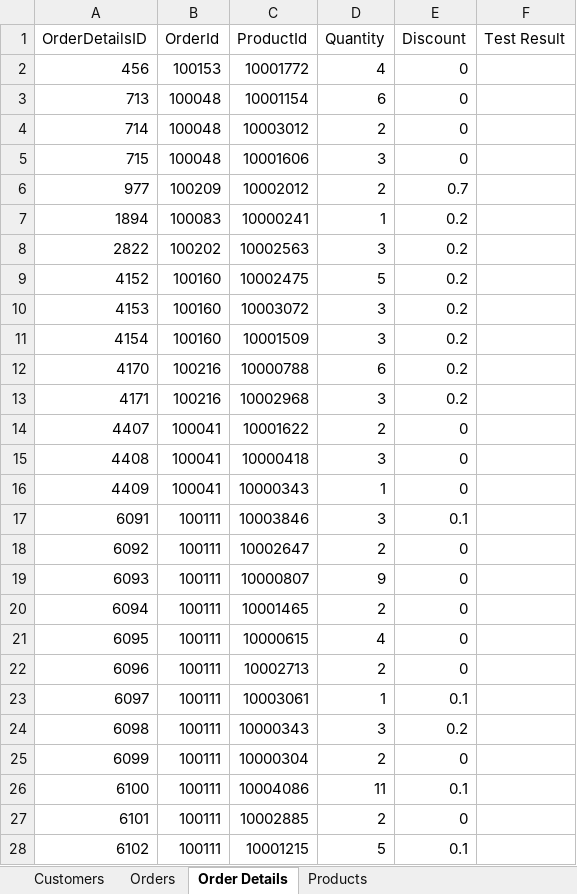
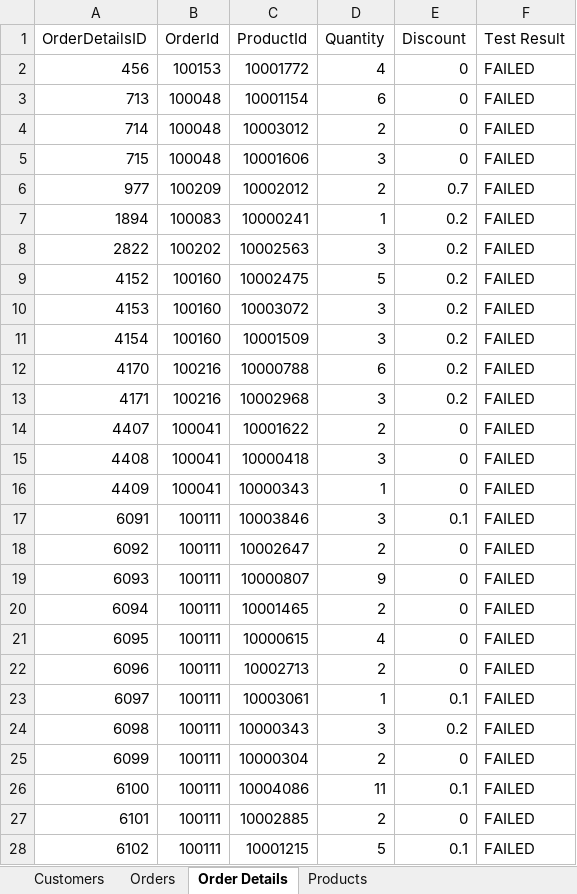
Before and after one commit to XoXoTheFrozenFox/CMPG323_Project4_39909476, an Excel workbook: CMPG323 EcoPower Logistics Data.xlsx, sheet Order Details, drawn as a sheet; only a part is shown; values as stored, in another font and other column widths than the file's, no borders; the diff covers the shown part only; the diff names each change by its address in the sheet, - before the commit and + after, or states it on an @@ line.

Commit message:
Updated
Fixed a bug and updated the excel sheet

```diff
--- a/CMPG323 EcoPower Logistics Data.xlsx (sheet Order Details)
+++ b/CMPG323 EcoPower Logistics Data.xlsx (sheet Order Details)
-F2:F28 (Test Result): (empty)
+F2:F28 (Test Result): FAILED
```
Also changed, not shown: 13 edited cells elsewhere in this sheet, sheet Products, 7 other files.
